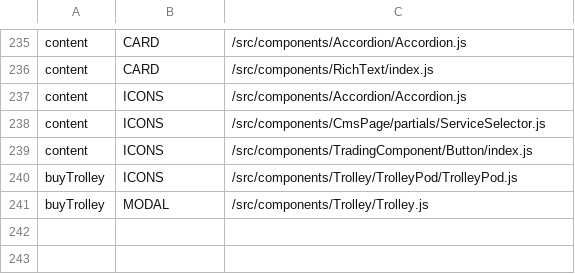
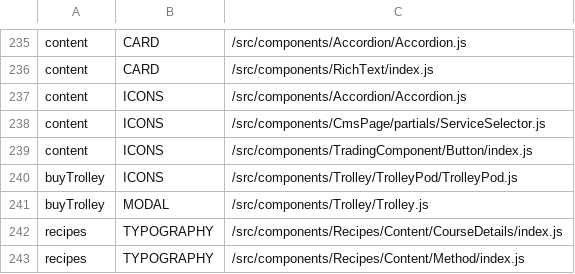
Before and after one commit to poshaughnessy/ingredients-report, a CSV file: output/priority-deprecated-by-team.csv, drawn as a sheet; only a part is shown, gaps mark what is left out.

```diff
--- a/output/priority-deprecated-by-team.csv
+++ b/output/priority-deprecated-by-team.csv
@@ -241 +241,3 @@ buyTrolley,ICONS,/src/components/Trolley/TrolleyPod/TrolleyPod.js
 buyTrolley,MODAL,/src/components/Trolley/Trolley.js
+recipes,TYPOGRAPHY,/src/components/Recipes/Content/CourseDetails/index.js
+recipes,TYPOGRAPHY,/src/components/Recipes/Content/Method/index.js
```
Also changed, not shown: 1 other file.
